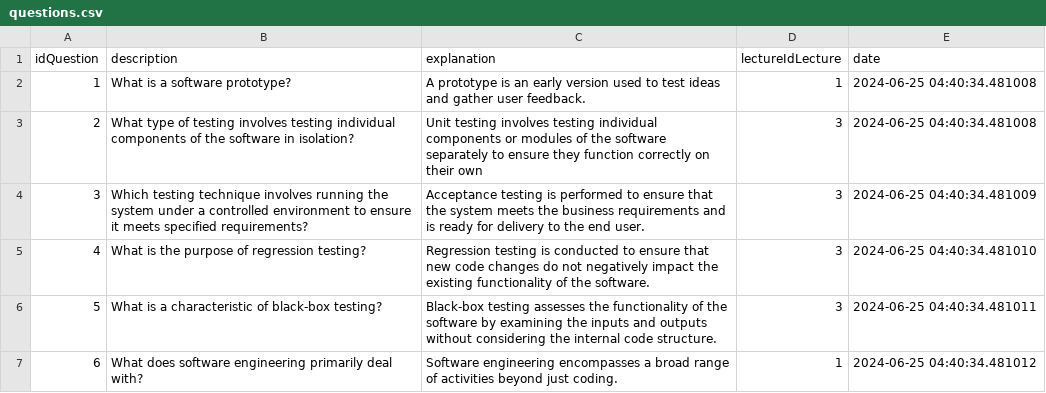
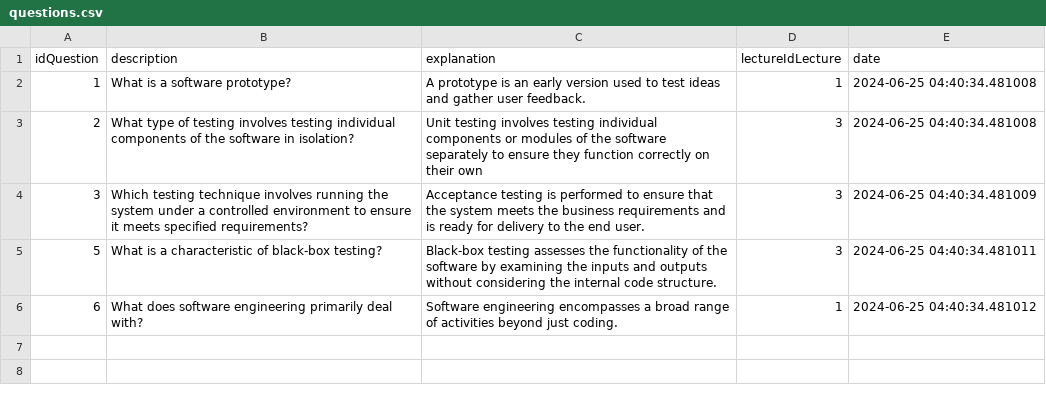
Before and after one commit to atemengue/softwareQuizzApp, a CSV file: files/questions.csv, drawn as a sheet.

```diff
--- a/files/questions.csv
+++ b/files/questions.csv
@@ -4,3 +4,2 @@ idQuestion,description,explanation,lectureIdLecture,date
 3,Which testing technique involves running the system under a controlled environment to ensure it meets specified requirements?,Acceptance testing is performed to ensure that the system meets the business requirements and is ready for delivery to the end user.,3,2024-06-25 04:40:34.481009
-4,What is the purpose of regression testing?,Regression testing is conducted to ensure that new code changes do not negatively impact the existing functionality of the software.,3,2024-06-25 04:40:34.481010
 5,What is a characteristic of black-box testing?,Black-box testing assesses the functionality of the software by examining the inputs and outputs without considering the internal code structure.,3,2024-06-25 04:40:34.481011
```
Also changed, not shown: 7 other files.
